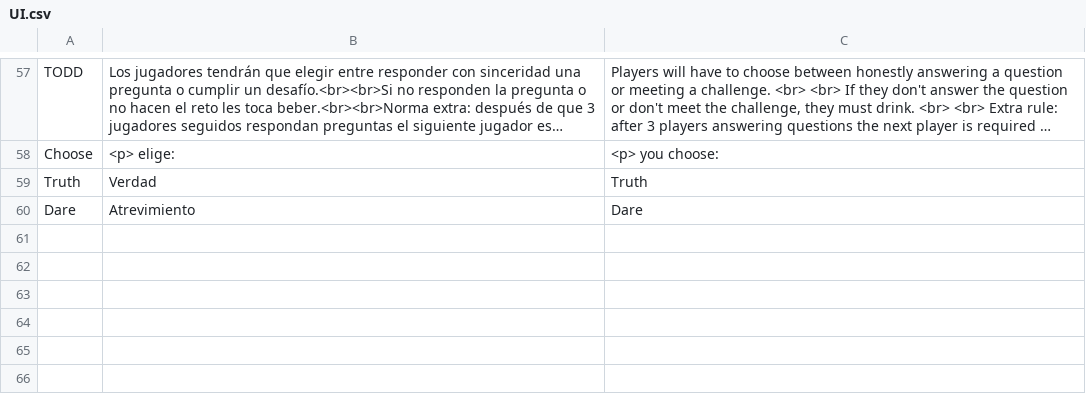
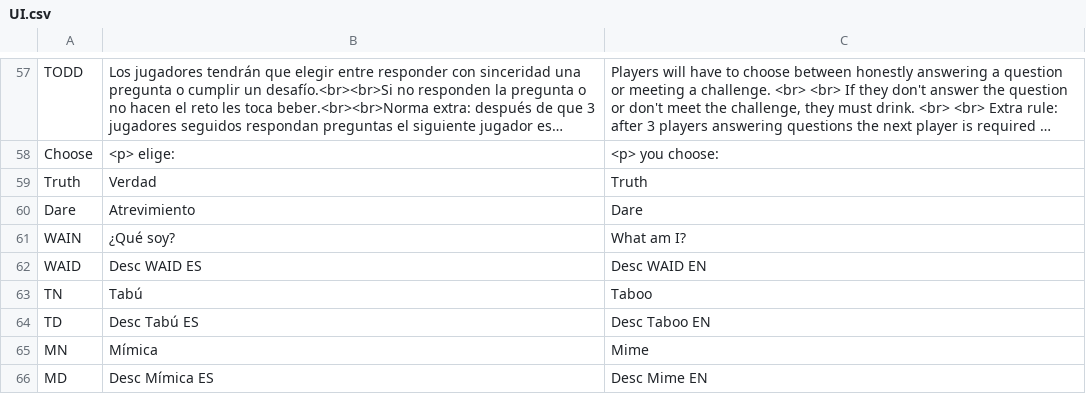
Before and after one commit to guplem/DrinkAndPlay, a CSV file: DrinkAndPlay/Assets/_General/Resources/UI.csv, drawn as a sheet; only a part is shown, gaps mark what is left out; long unchanged cells end in …; the diff names each change by its address in the sheet, - before the commit and + after, or states it on an @@ line.

```diff
--- a/DrinkAndPlay/Assets/_General/Resources/UI.csv
+++ b/DrinkAndPlay/Assets/_General/Resources/UI.csv
+row 61: WAIN | ¿Qué soy? | What am I?
+row 62: WAID | Desc WAID ES | Desc WAID EN
+row 63: TN | Tabú | Taboo
+row 64: TD | Desc Tabú ES | Desc Taboo EN
+row 65: MN | Mímica | Mime
+row 66: MD | Desc Mímica ES | Desc Mime EN
```
Also changed, not shown: DrinkAndPlay/Assets/_General/Resources/MainMenu.csv, 30 other files.
